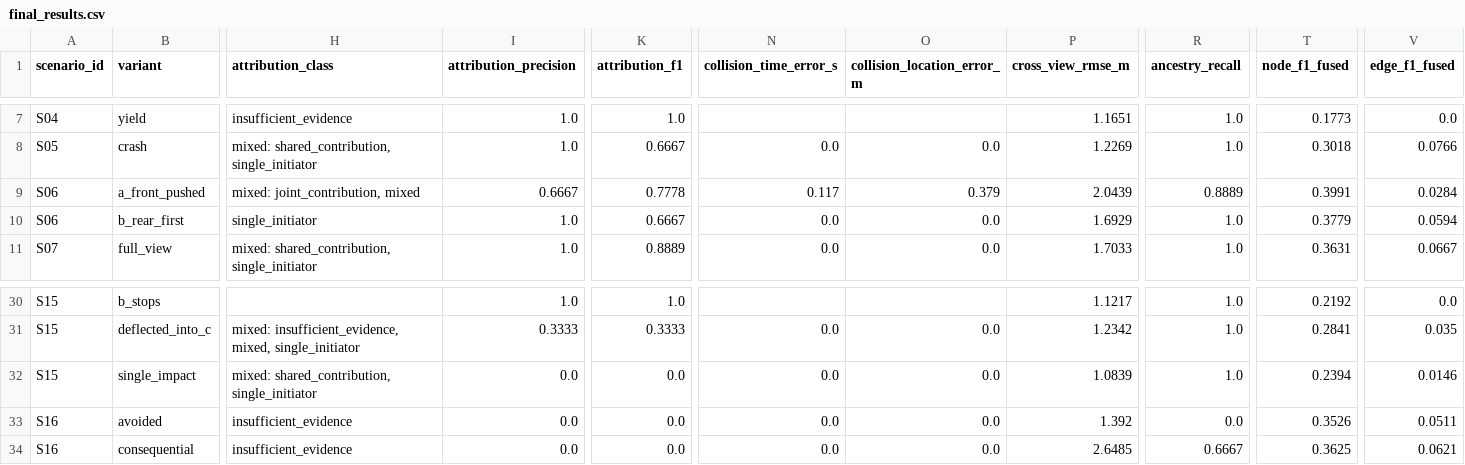
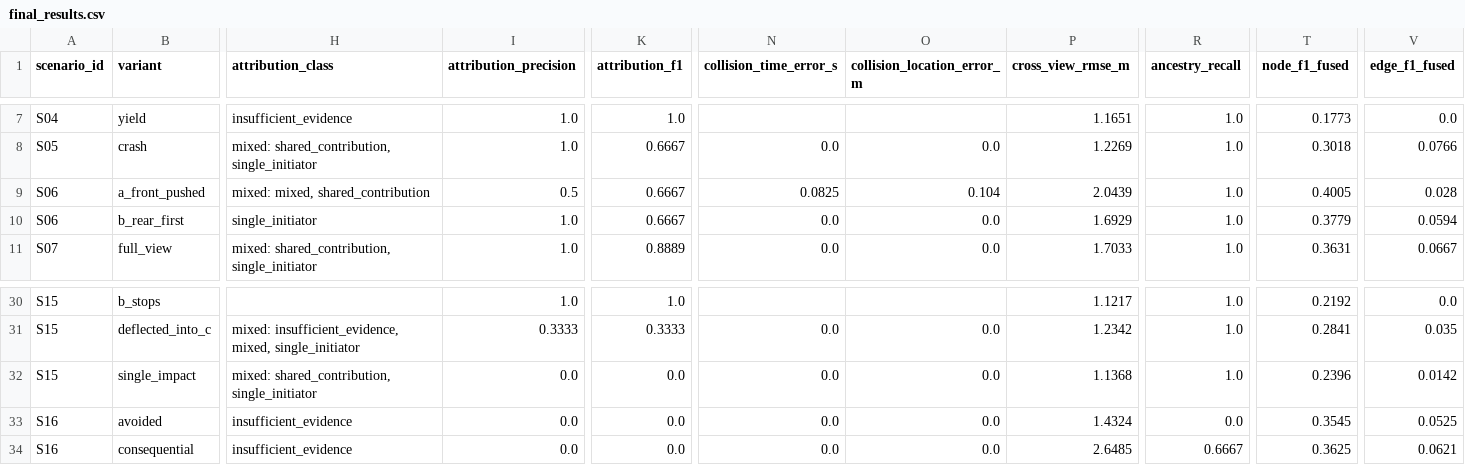
Before and after one commit to AndreaBedei1/causaldrive-forensics, a CSV file: results/final_results.csv, drawn as a sheet; only a part is shown, gaps mark what is left out; the diff names each change by its address in the sheet, - before the commit and + after, or states it on an @@ line.

```diff
--- a/results/final_results.csv
+++ b/results/final_results.csv
-H9 (attribution_class): mixed: joint_contribution, mixed
+H9 (attribution_class): mixed: mixed, shared_contribution
-I9 (attribution_precision): 0.6667
+I9 (attribution_precision): 0.5
-K9 (attribution_f1): 0.7778
+K9 (attribution_f1): 0.6667
-N9 (collision_time_error_s): 0.117
+N9 (collision_time_error_s): 0.0825
-O9 (collision_location_error_m): 0.379
+O9 (collision_location_error_m): 0.104
-R9 (ancestry_recall): 0.8889
+R9 (ancestry_recall): 1.0
-T9 (node_f1_fused): 0.3991
+T9 (node_f1_fused): 0.4005
-V9 (edge_f1_fused): 0.0284
+V9 (edge_f1_fused): 0.028
-P32 (cross_view_rmse_m): 1.0839
+P32 (cross_view_rmse_m): 1.1368
-T32 (node_f1_fused): 0.2394
+T32 (node_f1_fused): 0.2396
-V32 (edge_f1_fused): 0.0146
+V32 (edge_f1_fused): 0.0142
-P33 (cross_view_rmse_m): 1.392
+P33 (cross_view_rmse_m): 1.4324
-T33 (node_f1_fused): 0.3526
+T33 (node_f1_fused): 0.3545
-V33 (edge_f1_fused): 0.0511
+V33 (edge_f1_fused): 0.0525
```
Also changed, not shown: results/supervisor_table.csv, 12 other files.
